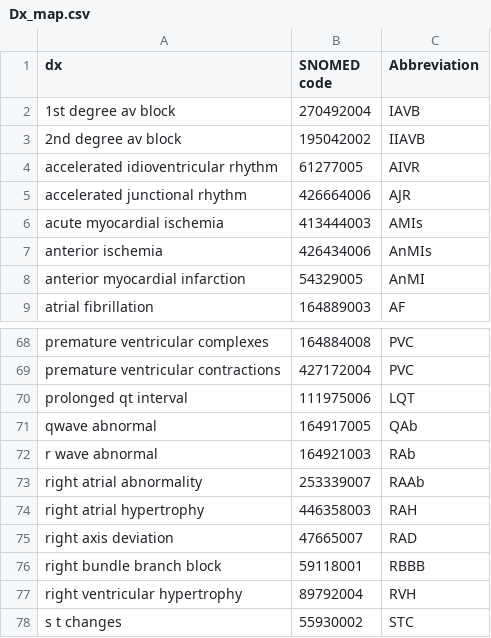
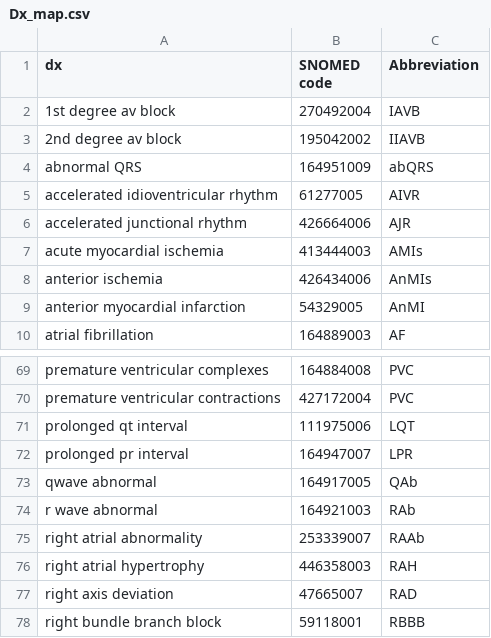
Before and after one commit to physionetchallenges/physionetchallenges.github.io, a CSV file: 2020/Dx_map.csv, drawn as a sheet; only a part is shown, gaps mark what is left out; the shorter side is filled out with more unchanged rows.

Commit message:
Update Dx_map.csv

```diff
--- a/2020/Dx_map.csv
+++ b/2020/Dx_map.csv
@@ -3,2 +3,3 @@ dx,SNOMED code,Abbreviation
 2nd degree av block,195042002,IIAVB
+abnormal QRS,164951009,abQRS
 accelerated idioventricular rhythm,61277005,AIVR
@@ -70,2 +71,3 @@ premature ventricular contractions,427172004,PVC
 prolonged qt interval,111975006,LQT
+prolonged pr interval,164947007,LPR
 qwave abnormal,164917005,QAb
```
